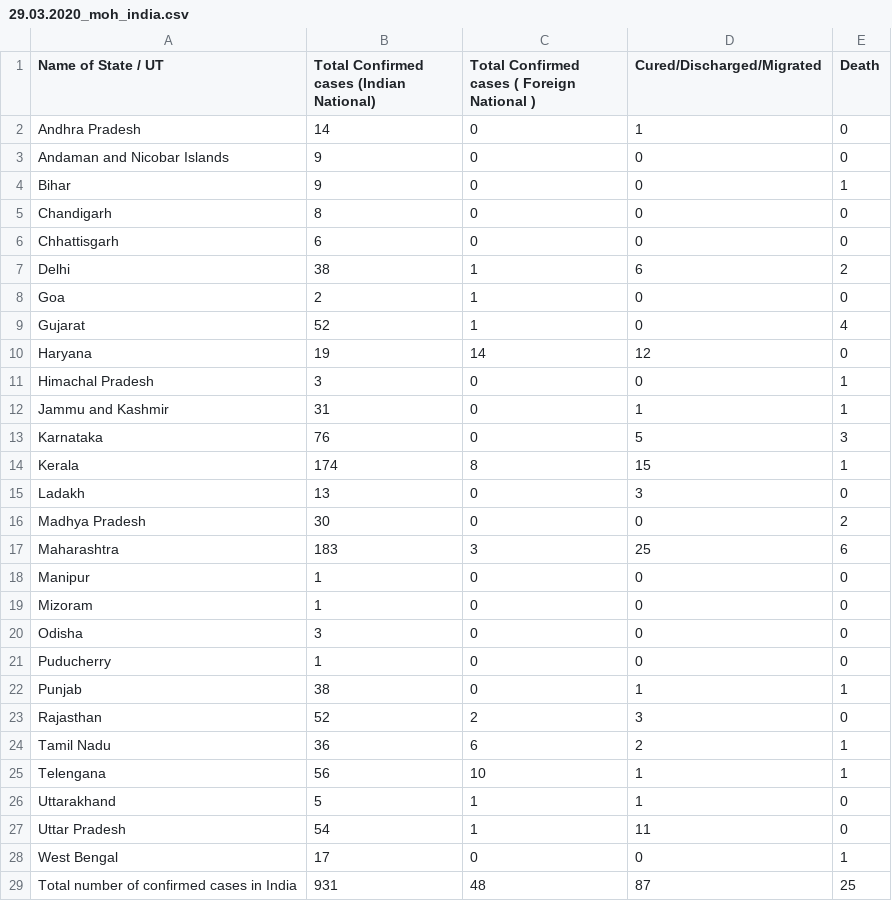
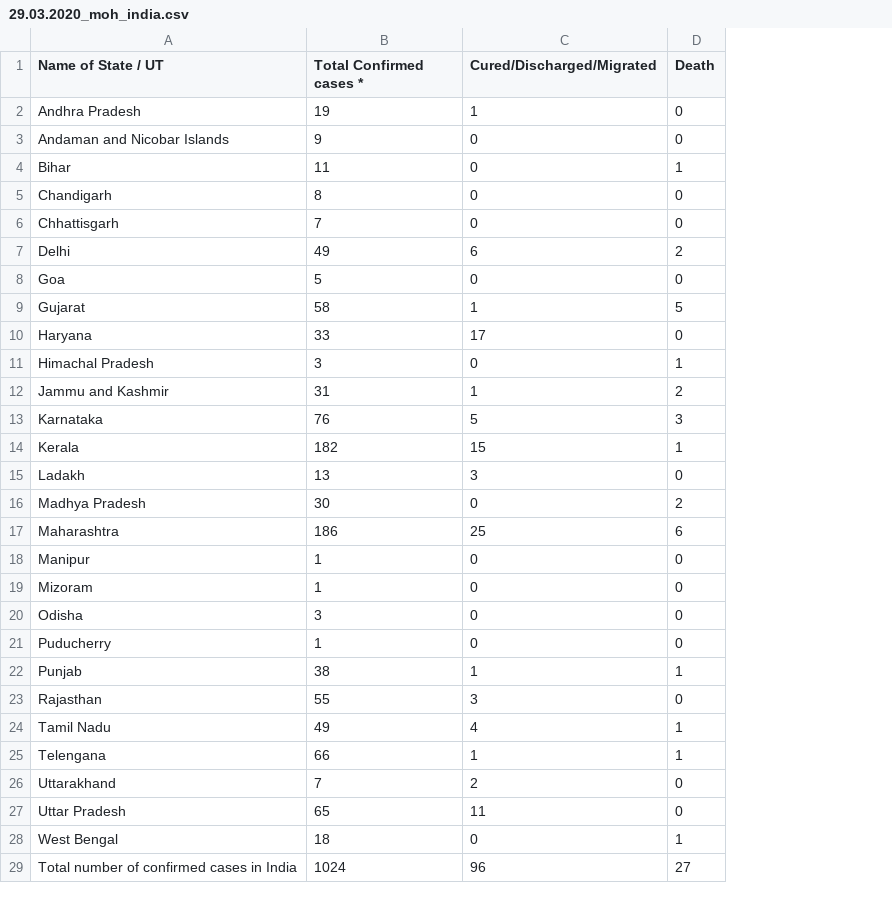
Before and after one commit to dc-aichara/COVID19-India-Tracker, a CSV file: data/29.03.2020_moh_india.csv, drawn as a sheet; removed rows and columns are numbered as before the commit, all else as after; the diff names each change by its address in the sheet, - before the commit and + after, or states it on an @@ line.

```diff
--- a/data/29.03.2020_moh_india.csv
+++ b/data/29.03.2020_moh_india.csv
-column C, rows 1-29: Total Confirmed cases ( Foreign National ) | 0 | 0 | 0 | 0 | 0 | 1 | 1 | 1 | 14 | 0 | 0 | 0 | 8 | 0 | 0 | 3 | 0 | 0 | 0 | 0 | 0 | 2 | 6 | 10 | 1 | 1 | 0 | 48
-B1: Total Confirmed cases (Indian National)
+B1: Total Confirmed cases *
-B2 (Total Confirmed cases *): 14
+B2 (Total Confirmed cases *): 19
-B4 (Total Confirmed cases *): 9
+B4 (Total Confirmed cases *): 11
-B6 (Total Confirmed cases *): 6
+B6 (Total Confirmed cases *): 7
-B7 (Total Confirmed cases *): 38
+B7 (Total Confirmed cases *): 49
-B8 (Total Confirmed cases *): 2
+B8 (Total Confirmed cases *): 5
-B9 (Total Confirmed cases *): 52
+B9 (Total Confirmed cases *): 58
-C9 (Cured/Discharged/Migrated): 0
+C9 (Cured/Discharged/Migrated): 1
-D9 (Death): 4
+D9 (Death): 5
-B10 (Total Confirmed cases *): 19
+B10 (Total Confirmed cases *): 33
-C10 (Cured/Discharged/Migrated): 12
+C10 (Cured/Discharged/Migrated): 17
-D12 (Death): 1
+D12 (Death): 2
-B14 (Total Confirmed cases *): 174
+B14 (Total Confirmed cases *): 182
-B17 (Total Confirmed cases *): 183
+B17 (Total Confirmed cases *): 186
-B23 (Total Confirmed cases *): 52
+B23 (Total Confirmed cases *): 55
-B24 (Total Confirmed cases *): 36
+B24 (Total Confirmed cases *): 49
-C24 (Cured/Discharged/Migrated): 2
+C24 (Cured/Discharged/Migrated): 4
-B25 (Total Confirmed cases *): 56
+B25 (Total Confirmed cases *): 66
-B26 (Total Confirmed cases *): 5
+B26 (Total Confirmed cases *): 7
-C26 (Cured/Discharged/Migrated): 1
+C26 (Cured/Discharged/Migrated): 2
-B27 (Total Confirmed cases *): 54
+B27 (Total Confirmed cases *): 65
-B28 (Total Confirmed cases *): 17
+B28 (Total Confirmed cases *): 18
-B29 (Total Confirmed cases *): 931
+B29 (Total Confirmed cases *): 1024
-C29 (Cured/Discharged/Migrated): 87
+C29 (Cured/Discharged/Migrated): 96
-D29 (Death): 25
+D29 (Death): 27
```
Also changed, not shown: data/28.03.2020_moh_india.csv, data/api_india.csv, 3 other files.
